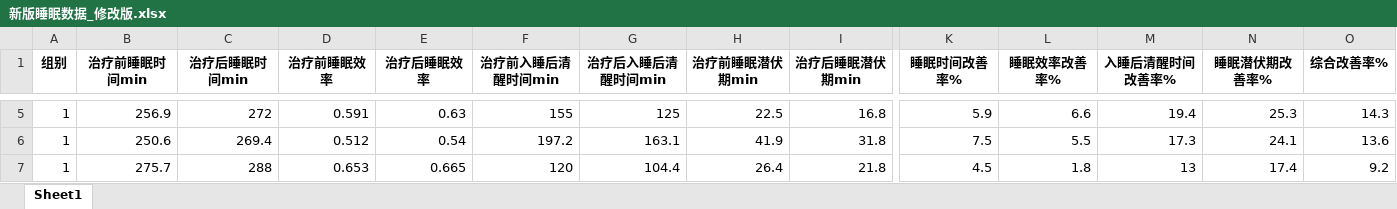
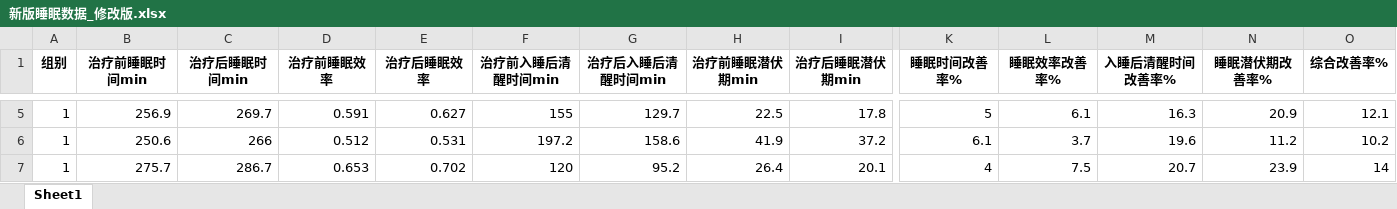
Before and after one commit to Cybing521/xuezitai_200, an Excel workbook: materials/新版睡眠数据_修改版.xlsx, sheet Sheet1, drawn as a sheet; only a part is shown, gaps mark what is left out; values as stored, in another font and other column widths than the file's, no borders; the diff covers the shown part only; the diff names each change by its address in the sheet, - before the commit and + after, or states it on an @@ line.

```diff
--- a/materials/新版睡眠数据_修改版.xlsx (sheet Sheet1)
+++ b/materials/新版睡眠数据_修改版.xlsx (sheet Sheet1)
-C5 (治疗后睡眠时间min): 272
+C5 (治疗后睡眠时间min): 269.7
-E5 (治疗后睡眠效率): 0.63
+E5 (治疗后睡眠效率): 0.627
-G5 (治疗后入睡后清醒时间min): 125
+G5 (治疗后入睡后清醒时间min): 129.7
-I5 (治疗后睡眠潜伏期min): 16.8
+I5 (治疗后睡眠潜伏期min): 17.8
-K5 (睡眠时间改善率%): 5.9
+K5 (睡眠时间改善率%): 5
-L5 (睡眠效率改善率%): 6.6
+L5 (睡眠效率改善率%): 6.1
-M5 (入睡后清醒时间改善率%): 19.4
+M5 (入睡后清醒时间改善率%): 16.3
-N5 (睡眠潜伏期改善率%): 25.3
+N5 (睡眠潜伏期改善率%): 20.9
-O5 (综合改善率%): 14.3
+O5 (综合改善率%): 12.1
-C6 (治疗后睡眠时间min): 269.4
+C6 (治疗后睡眠时间min): 266
-E6 (治疗后睡眠效率): 0.54
+E6 (治疗后睡眠效率): 0.531
-G6 (治疗后入睡后清醒时间min): 163.1
+G6 (治疗后入睡后清醒时间min): 158.6
-I6 (治疗后睡眠潜伏期min): 31.8
+I6 (治疗后睡眠潜伏期min): 37.2
-K6 (睡眠时间改善率%): 7.5
+K6 (睡眠时间改善率%): 6.1
-L6 (睡眠效率改善率%): 5.5
+L6 (睡眠效率改善率%): 3.7
-M6 (入睡后清醒时间改善率%): 17.3
+M6 (入睡后清醒时间改善率%): 19.6
-N6 (睡眠潜伏期改善率%): 24.1
+N6 (睡眠潜伏期改善率%): 11.2
-O6 (综合改善率%): 13.6
+O6 (综合改善率%): 10.2
-C7 (治疗后睡眠时间min): 288
+C7 (治疗后睡眠时间min): 286.7
-E7 (治疗后睡眠效率): 0.665
+E7 (治疗后睡眠效率): 0.702
-G7 (治疗后入睡后清醒时间min): 104.4
+G7 (治疗后入睡后清醒时间min): 95.2
-I7 (治疗后睡眠潜伏期min): 21.8
+I7 (治疗后睡眠潜伏期min): 20.1
-K7 (睡眠时间改善率%): 4.5
+K7 (睡眠时间改善率%): 4
-L7 (睡眠效率改善率%): 1.8
+L7 (睡眠效率改善率%): 7.5
-M7 (入睡后清醒时间改善率%): 13
+M7 (入睡后清醒时间改善率%): 20.7
-N7 (睡眠潜伏期改善率%): 17.4
+N7 (睡眠潜伏期改善率%): 23.9
-O7 (综合改善率%): 9.2
+O7 (综合改善率%): 14
```
Also changed, not shown: 1 added row, 1 removed row and 518 edited cells elsewhere in this sheet, 22 other files.
